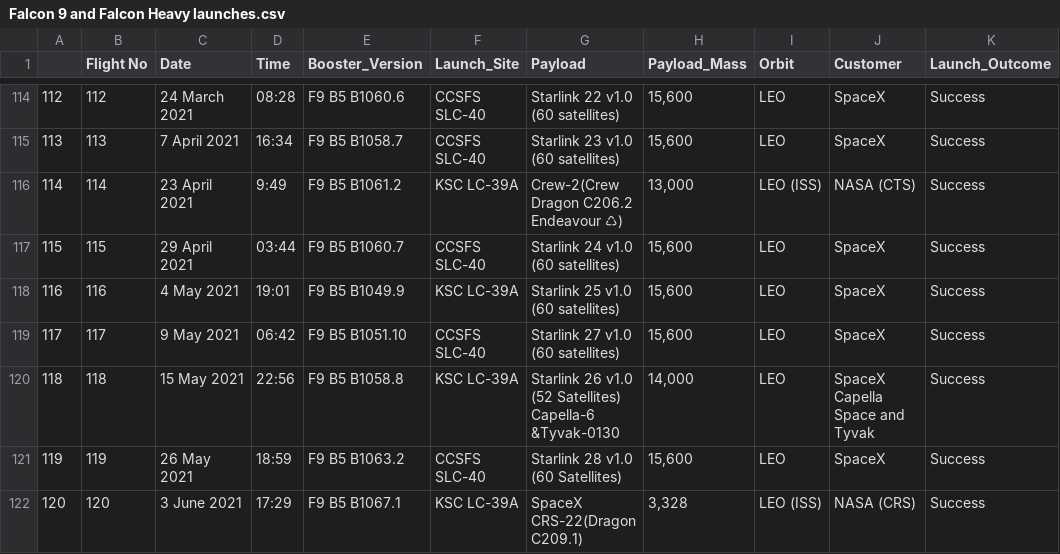
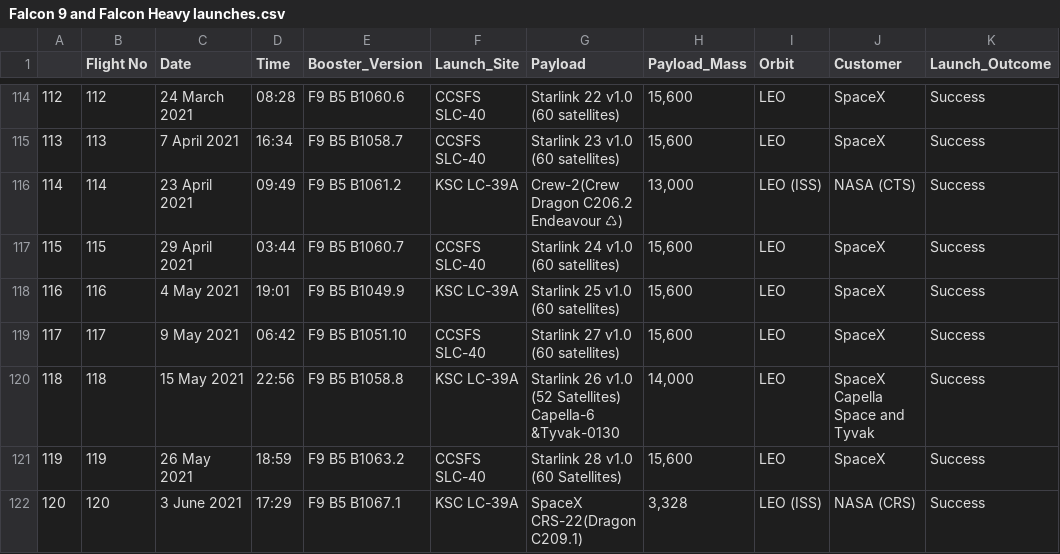
Before and after one commit to heyrobin/Python-DataScrap, a CSV file: Spacex_/Falcon 9 and Falcon Heavy launches.csv, drawn as a sheet; only a part is shown, gaps mark what is left out; the diff covers the shown part only; the diff names each change by its address in the sheet, - before the commit and + after, or states it on an @@ line.

```diff
--- a/Spacex_/Falcon 9 and Falcon Heavy launches.csv
+++ b/Spacex_/Falcon 9 and Falcon Heavy launches.csv
-D116 (Time): 9:49
+D116 (Time): 09:49
```
Also changed, not shown: 1 added row and 12 edited cells elsewhere in this file.
